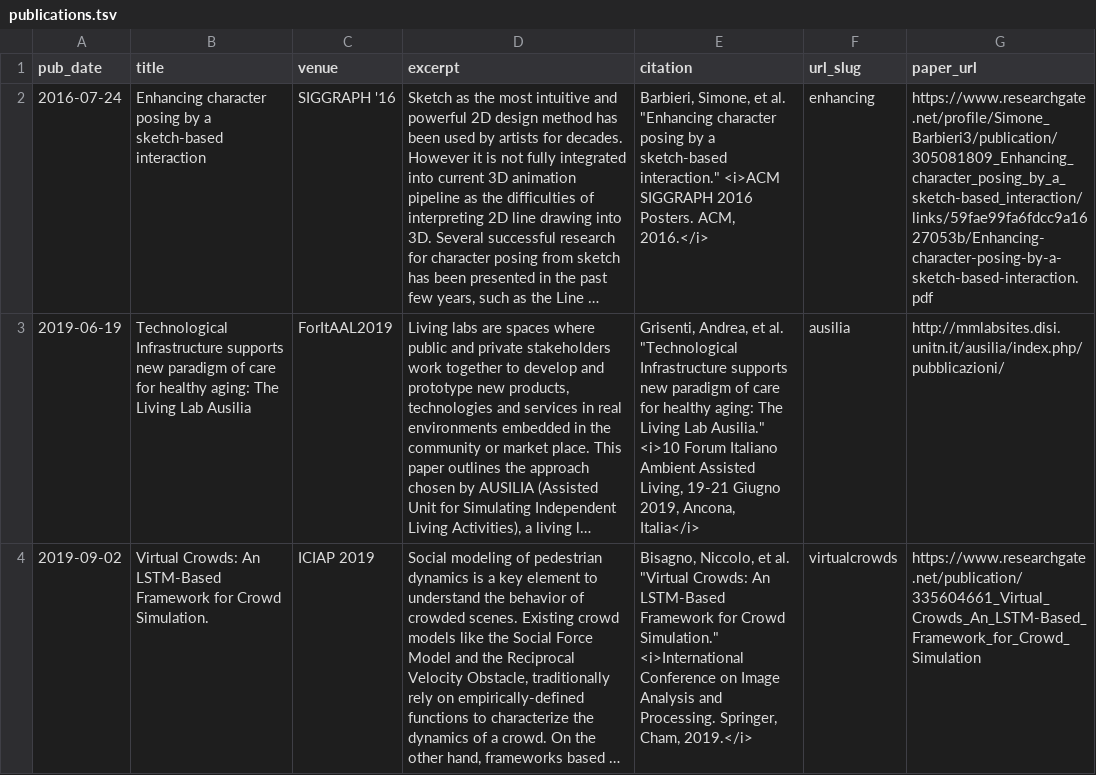
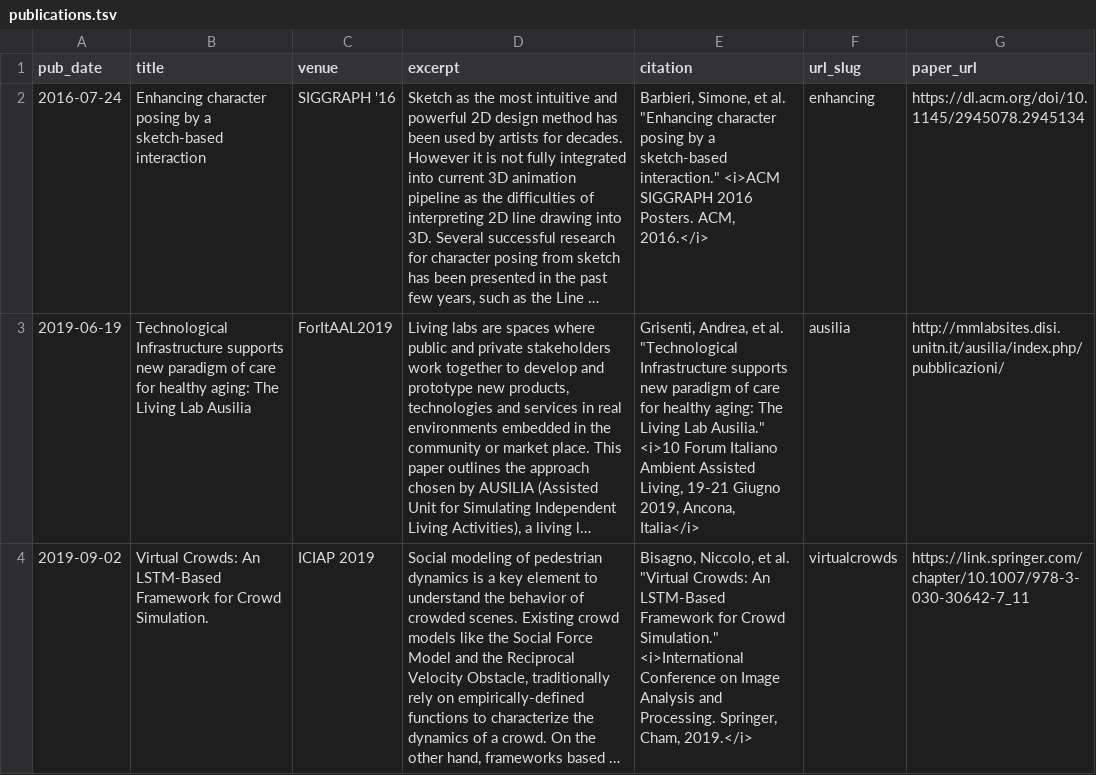
Before and after one commit to A7ocin/A7ocin.github.io, a TSV file: markdown_generator/publications.tsv, drawn as a sheet; only a part is shown; long unchanged cells end in …; the diff covers the shown part only; the diff names each change by its address in the sheet, - before the commit and + after, or states it on an @@ line.

Commit message:
Papers update

```diff
--- a/markdown_generator/publications.tsv
+++ b/markdown_generator/publications.tsv
-G2 (paper_url): https://www.researchgate.net/profile/Simone_Barbieri3/publication/305081809_Enhancing_character_posing_by_a_sketch-based_interaction/links/59fae99fa6fdcc9a1627053b/Enhancing-character-posing-by-a-sketch-based-interaction.pdf
+G2 (paper_url): https://dl.acm.org/doi/10.1145/2945078.2945134
-G4 (paper_url): https://www.researchgate.net/publication/335604661_Virtual_Crowds_An_LSTM-Based_Framework_for_Crowd_Simulation
+G4 (paper_url): https://link.springer.com/chapter/10.1007/978-3-030-30642-7_11
```
Also changed, not shown: 1 added row and 2 edited cells elsewhere in this file, 6 other files.
